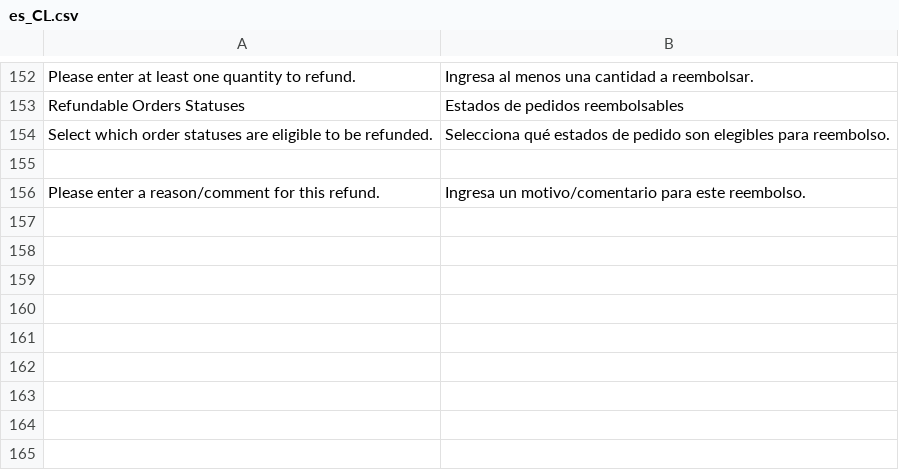
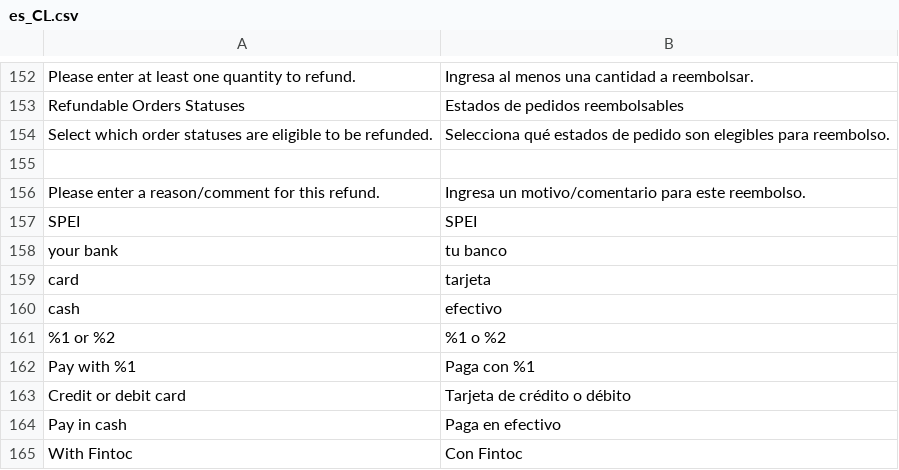
Before and after one commit to fintoc-com/magento, a CSV file: i18n/es_CL.csv, drawn as a sheet; only a part is shown, gaps mark what is left out; the diff names each change by its address in the sheet, - before the commit and + after, or states it on an @@ line.

Commit message:
[PAY-10531]: Armar el título por defecto del método Fintoc en Magento según los métodos de pago de la org (#9)

```diff
--- a/i18n/es_CL.csv
+++ b/i18n/es_CL.csv
+row 157: SPEI | SPEI
+row 158: your bank | tu banco
+row 159: card | tarjeta
+row 160: cash | efectivo
+row 161: %1 or %2 | %1 o %2
+row 162: Pay with %1 | Paga con %1
+row 163: Credit or debit card | Tarjeta de crédito o débito
+row 164: Pay in cash | Paga en efectivo
+row 165: With Fintoc | Con Fintoc
```
Also changed, not shown: i18n/es_MX.csv, 23 other files.
